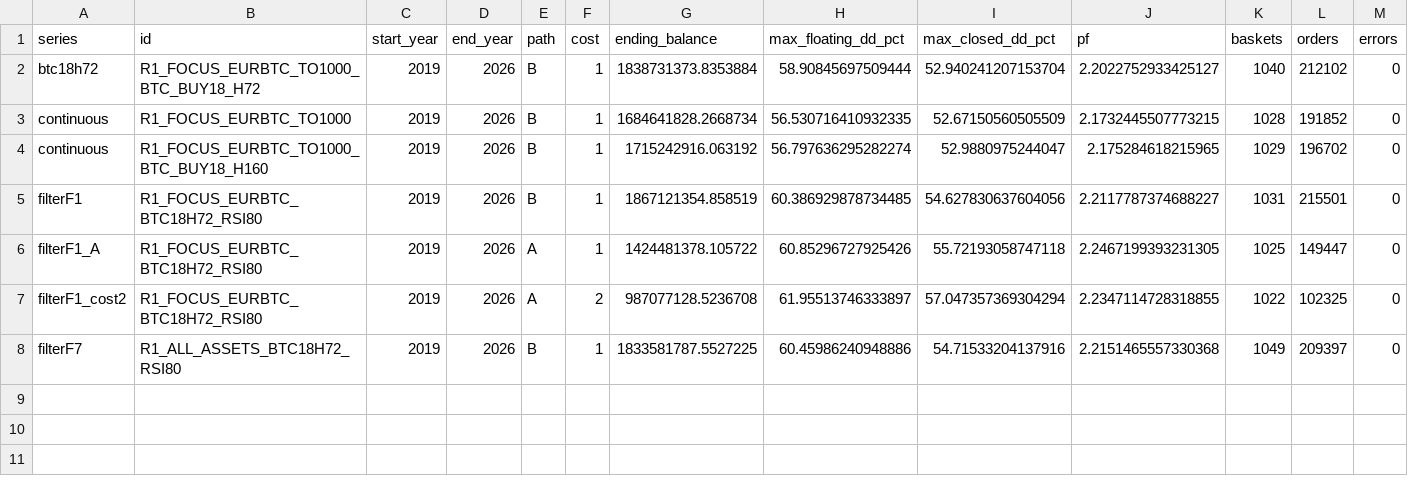
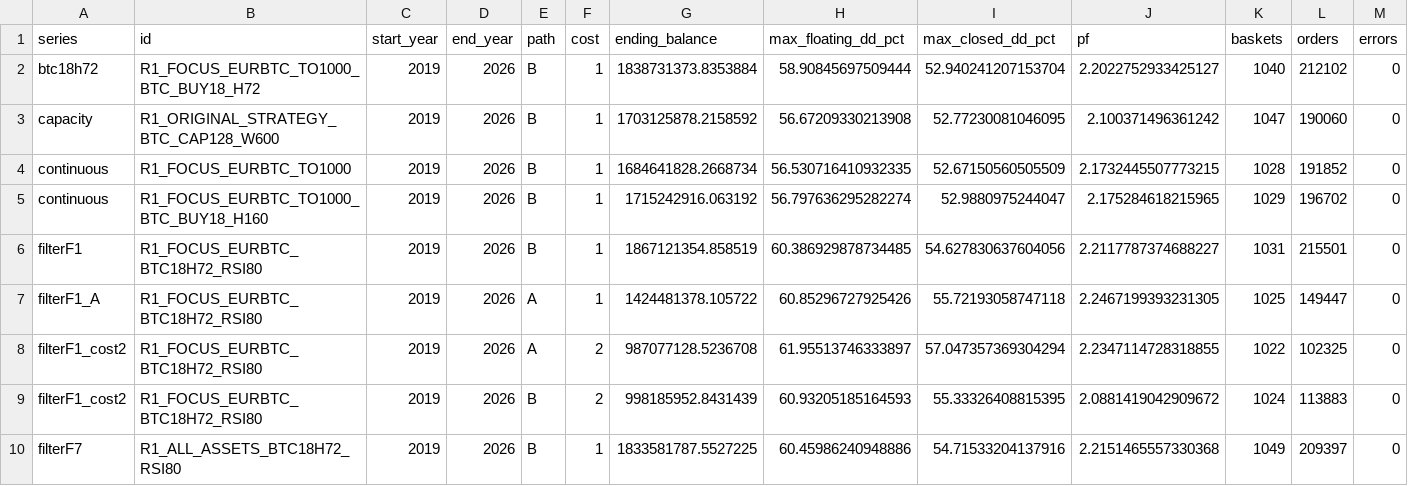
Before and after one commit to rizanrizan93/Forex-scanner, a CSV file: research/frozen_v1_10b_20261124/CONTINUOUS_R1.csv, drawn as a sheet; only a part is shown; rows hold the shown columns only; the diff names each change by its address in the sheet, - before the commit and + after, or states it on an @@ line.

Commit message:
research: retain completed stress results and continuous BTC add-on protocol

```diff
--- a/research/frozen_v1_10b_20261124/CONTINUOUS_R1.csv
+++ b/research/frozen_v1_10b_20261124/CONTINUOUS_R1.csv
+row 3: capacity | R1_ORIGINAL_STRATEGY_BTC_CAP128_W600 | 2019 | 2026 | B | 1 | 1703125878.2158592 | 56.67209330213908 | 52.77230081046095 | 2.100371496361242 | 1047 | 190060 | 0
+row 9: filterF1_cost2 | R1_FOCUS_EURBTC_BTC18H72_RSI80 | 2019 | 2026 | B | 2 | 998185952.8431439 | 60.93205185164593 | 55.33326408815395 | 2.0881419042909672 | 1024 | 113883 | 0
```
